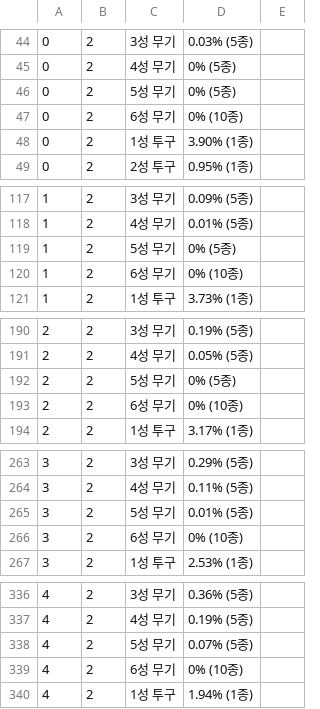
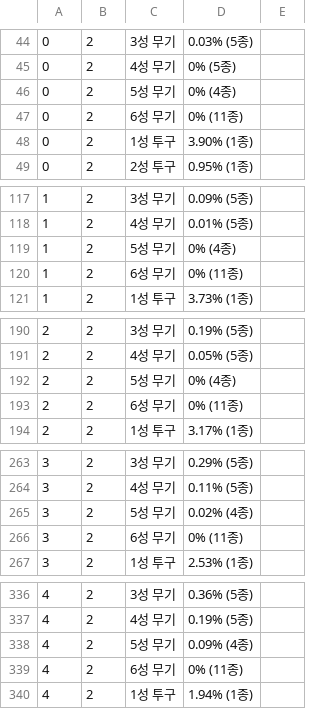
Before and after one commit to caidoz/cs, a TSV file: Resources/data/rates.tsv, drawn as a sheet; only a part is shown, gaps mark what is left out; the diff covers the shown part only.

```diff
--- a/Resources/data/rates.tsv
+++ b/Resources/data/rates.tsv
@@ -45,4 +45,4 @@
 0	2	4성 무기	0% (5종)
-0	2	5성 무기	0% (5종)
-0	2	6성 무기	0% (10종)
+0	2	5성 무기	0% (4종)
+0	2	6성 무기	0% (11종)
 0	2	1성 투구	3.90% (1종)
@@ -118,4 +118,4 @@
 1	2	4성 무기	0.01% (5종)
-1	2	5성 무기	0% (5종)
-1	2	6성 무기	0% (10종)
+1	2	5성 무기	0% (4종)
+1	2	6성 무기	0% (11종)
 1	2	1성 투구	3.73% (1종)
@@ -191,4 +191,4 @@
 2	2	4성 무기	0.05% (5종)
-2	2	5성 무기	0% (5종)
-2	2	6성 무기	0% (10종)
+2	2	5성 무기	0% (4종)
+2	2	6성 무기	0% (11종)
 2	2	1성 투구	3.17% (1종)
@@ -264,4 +264,4 @@
 3	2	4성 무기	0.11% (5종)
-3	2	5성 무기	0.01% (5종)
-3	2	6성 무기	0% (10종)
+3	2	5성 무기	0.02% (4종)
+3	2	6성 무기	0% (11종)
 3	2	1성 투구	2.53% (1종)
@@ -337,4 +337,4 @@
 4	2	4성 무기	0.19% (5종)
-4	2	5성 무기	0.07% (5종)
-4	2	6성 무기	0% (10종)
+4	2	5성 무기	0.09% (4종)
+4	2	6성 무기	0% (11종)
 4	2	1성 투구	1.94% (1종)
```
Also changed, not shown: 7 edited cells elsewhere in this file, 5 other files.
